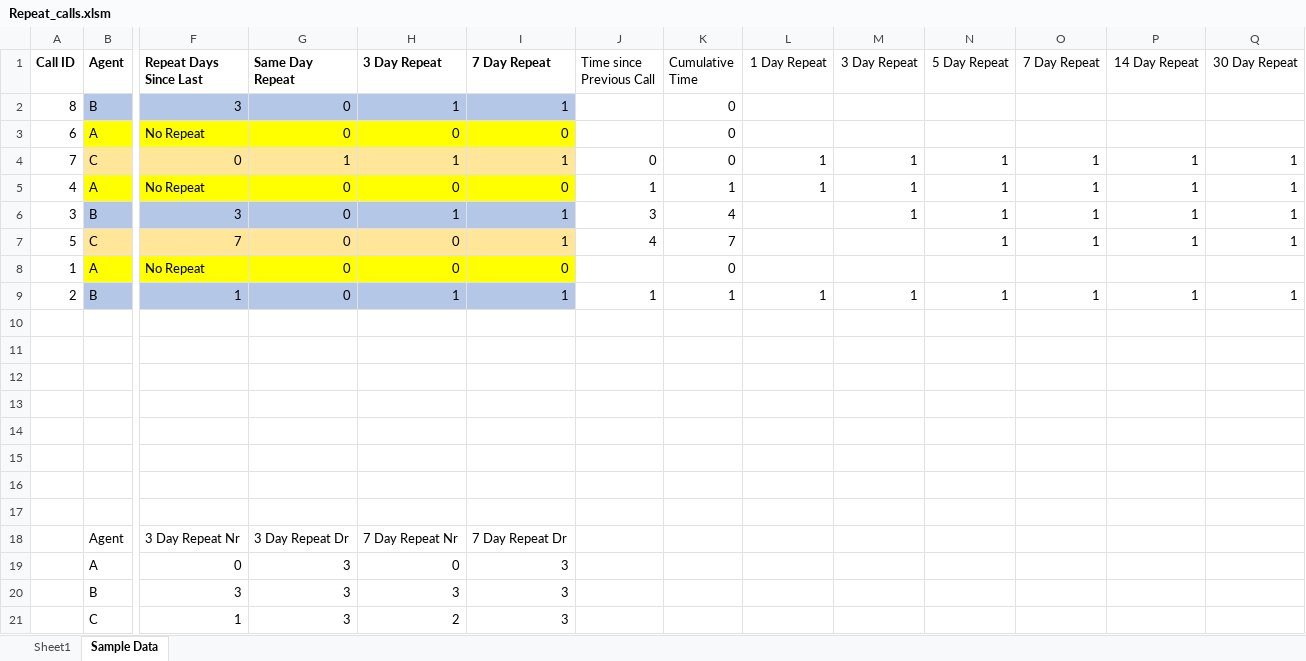
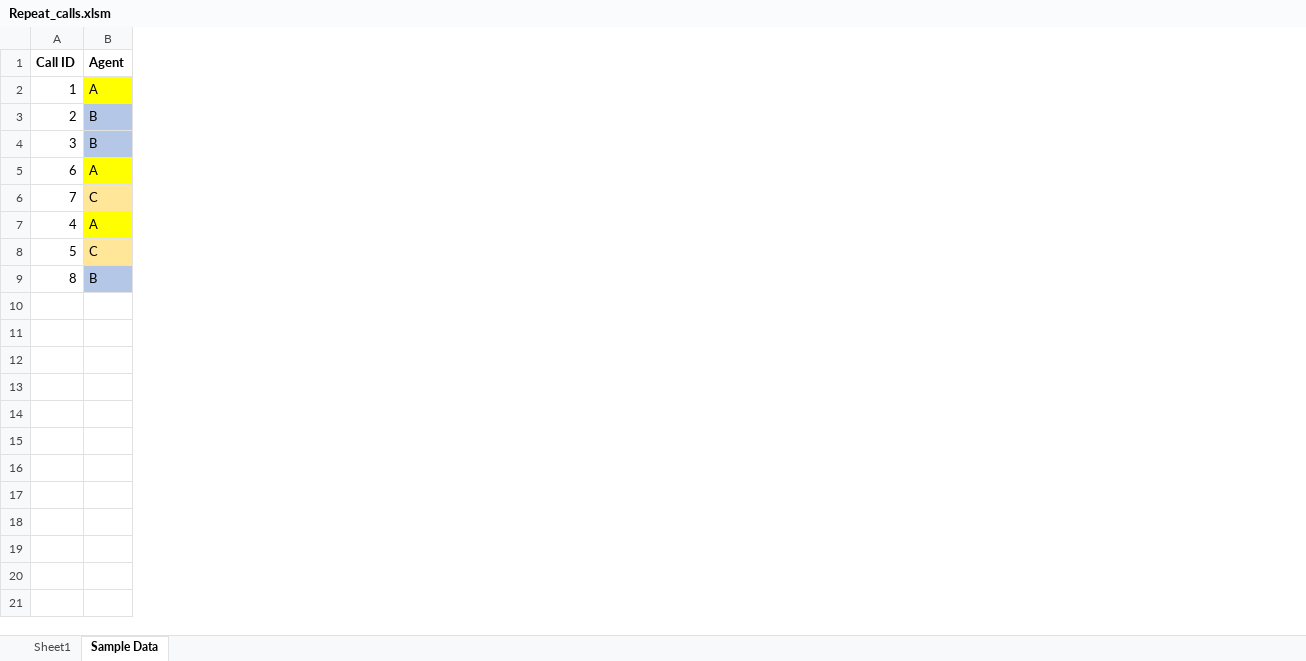
Before and after one commit to arulrajesh/repeatcalls, an Excel workbook: Repeat_calls.xlsm, sheet Sample Data, drawn as a sheet; only a part is shown, gaps mark what is left out; values as stored, in another font and other column widths than the file's, no borders; removed rows and columns are numbered as before the commit, all else as after; rows hold the shown columns only; the diff covers the shown part only; the diff names each change by its address in the sheet, - before the commit and + after, or states it on an @@ line.

Commit message:
updated repeat calls

```diff
--- a/Repeat_calls.xlsm (sheet Sample Data)
+++ b/Repeat_calls.xlsm (sheet Sample Data)
-column F (Repeat Days Since Last), rows 3-5: No Repeat | 0 | No Repeat; row 7: 7
-column G (Same Day Repeat), rows 3-5: 0 | 1 | 0; row 7: 0
-column H (3 Day Repeat), rows 3-5: 0 | 1 | 0; row 7: 0
-column I (7 Day Repeat), rows 3-5: 0 | 1 | 0; row 7: 1
-column J (Time since Previous Call), rows 4-5: 0 | 1; row 7: 4
-column K (Cumulative Time), rows 3-5: 0 | 0 | 1; row 7: 7
-column L (1 Day Repeat), rows 4-5: 1 | 1
-column M (3 Day Repeat), rows 4-5: 1 | 1
-column N (5 Day Repeat), rows 4-5: 1 | 1; row 7: 1
-column O (7 Day Repeat), rows 4-5: 1 | 1; row 7: 1
-column P (14 Day Repeat), rows 4-5: 1 | 1; row 7: 1
-column Q (30 Day Repeat), rows 4-5: 1 | 1; row 7: 1
-row 2: 8 | B | 3 | 0 | 1 | 1 |  | 0
@@ row 8 moved to row 2: 1 @@
@@ row 9 moved to row 3: 2 @@
@@ row 6 moved to row 4: 3 @@
-row 9: (empty)
+row 9: 8 | B
-B9 fill: none
+B9 fill: #B4C7E7
-row 11: (empty)
-row 12: (empty)
-row 13: (empty)
-row 14: (empty)
-row 15: (empty)
-row 16: (empty)
-row 17: (empty)
-row 18:  | Agent | 3 Day Repeat Nr | 3 Day Repeat Dr | 7 Day Repeat Nr | 7 Day Repeat Dr
-row 19:  | A | 0 | 3 | 0 | 3
-row 20:  | B | 3 | 3 | 3 | 3
-row 21:  | C | 1 | 3 | 2 | 3
```
Also changed, not shown: cell formats elsewhere in this sheet, sheet Sheet1.
